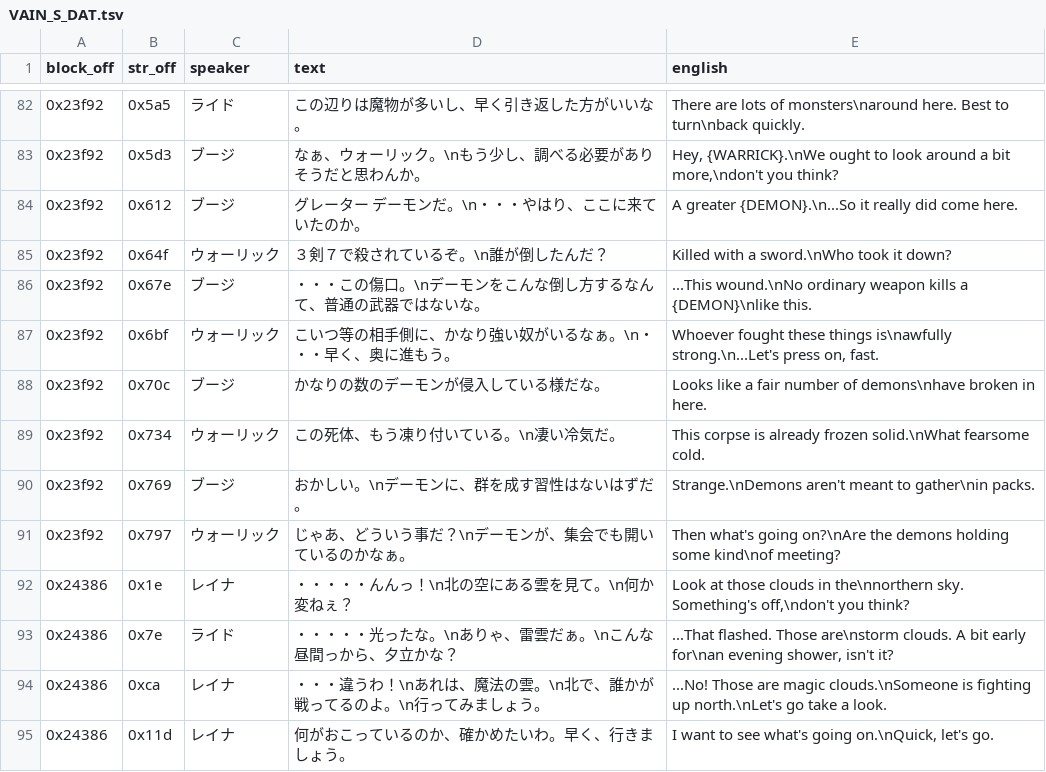
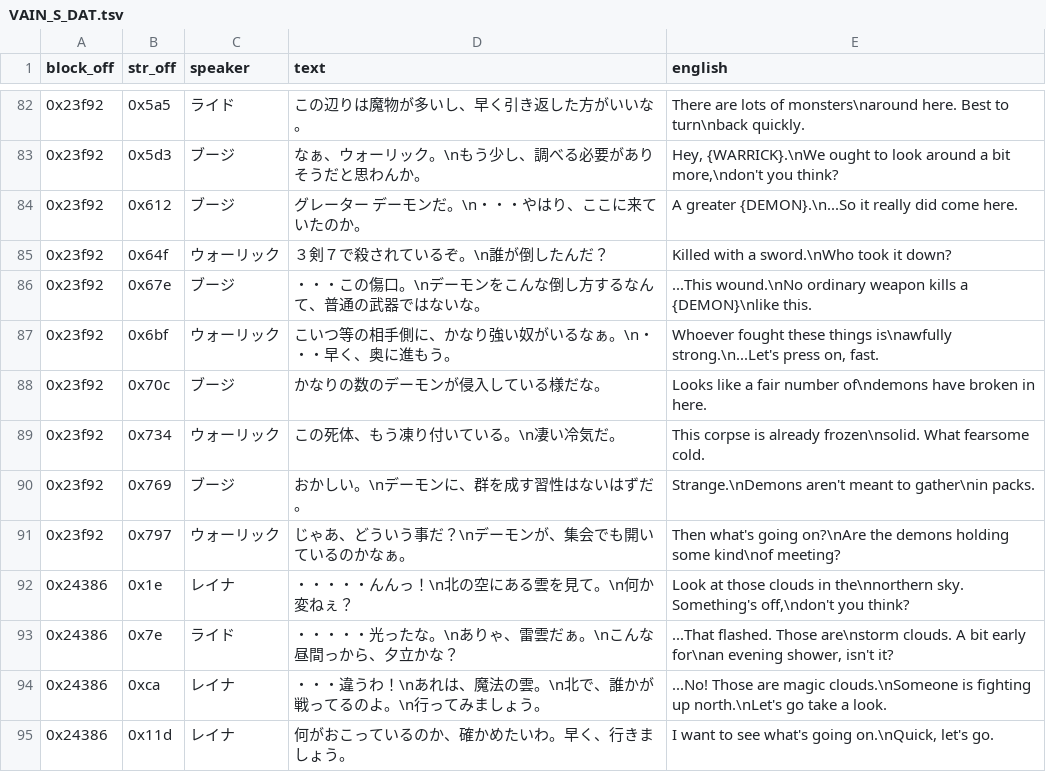
Before and after one commit to TrickyBitTranslations/VainDream2-FMTowns-English, a TSV file: script/VAIN_S_DAT.tsv, drawn as a sheet; only a part is shown, gaps mark what is left out.

Commit message:
Re-break two portrait-box lines that wrapped mid-word
VAIN_S 0x23f92 0x70c and 0x734: the portrait conversation box wraps at
~33 cells, narrower than the field box, so 'demons' and 'solid' split
mid-word. Re-broken at word boundaries to fit.

```diff
--- a/script/VAIN_S_DAT.tsv
+++ b/script/VAIN_S_DAT.tsv
@@ -87,4 +87,4 @@ block_off	str_off	speaker	text	english
 0x23f92	0x6bf	ウォーリック	こいつ等の相手側に、かなり強い奴がいるなぁ。\n・・・早く、奥に進もう。	Whoever fought these things is\nawfully strong.\n...Let's press on, fast.
-0x23f92	0x70c	ブージ	かなりの数のデーモンが侵入している様だな。	Looks like a fair number of demons\nhave broken in here.
-0x23f92	0x734	ウォーリック	この死体、もう凍り付いている。\n凄い冷気だ。	This corpse is already frozen solid.\nWhat fearsome cold.
+0x23f92	0x70c	ブージ	かなりの数のデーモンが侵入している様だな。	Looks like a fair number of\ndemons have broken in here.
+0x23f92	0x734	ウォーリック	この死体、もう凍り付いている。\n凄い冷気だ。	This corpse is already frozen\nsolid. What fearsome cold.
 0x23f92	0x769	ブージ	おかしい。\nデーモンに、群を成す習性はないはずだ。	Strange.\nDemons aren't meant to gather\nin packs.
```
